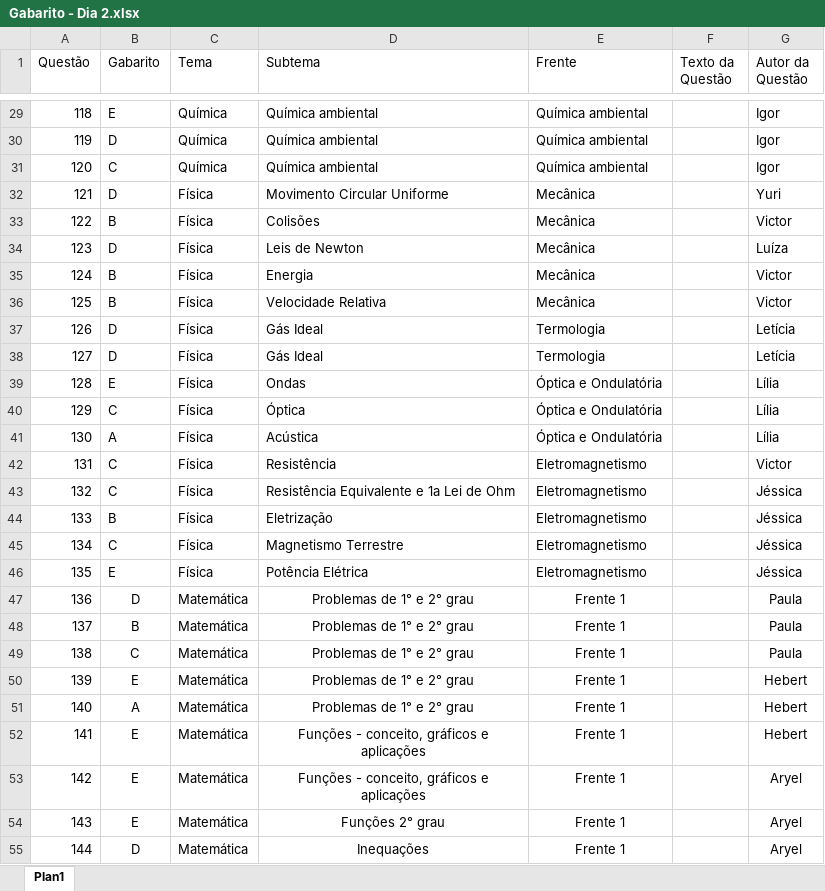
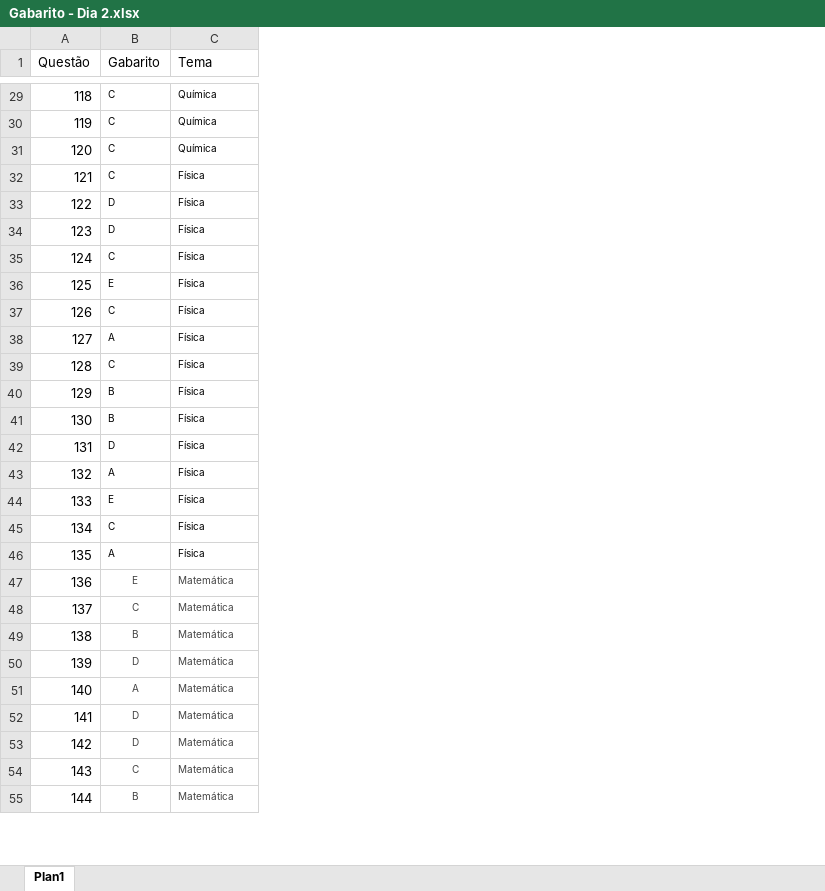
Before and after one commit to Galt-Vestibulares/Corrigir-Simulado, an Excel workbook: Gabarito - Dia 2.xlsx, sheet Plan1, drawn as a sheet; only a part is shown, gaps mark what is left out; values as stored, in another font and other column widths than the file's, no borders; the diff covers the shown part only; the diff names each change by its address in the sheet, - before the commit and + after, or states it on an @@ line.

```diff
--- a/Gabarito - Dia 2.xlsx (sheet Plan1)
+++ b/Gabarito - Dia 2.xlsx (sheet Plan1)
-column D (Subtema), rows 29-55: Química ambiental | Química ambiental | Química ambiental | Movimento Circular Uniforme | Colisões | Leis de Newton | Energia | Velocidade Relativa | Gás Ideal | Gás Ideal | Ondas | Óptica | Acústica | Resistência | Resistência Equivalente e 1a Lei de Ohm | Eletrização | Magnetismo Terrestre | Potência Elétrica | Problemas de 1° e 2° grau | Problemas de 1° e 2° grau | Problemas de 1° e 2° grau | Problemas de 1° e 2° grau | Problemas de 1° e 2° grau | Funções - conceito, gráficos e aplicações | Funções - conceito, gráficos e aplicações | Funções 2° grau | Inequações
-column E (Frente), rows 29-55: Química ambiental | Química ambiental | Química ambiental | Mecânica | Mecânica | Mecânica | Mecânica | Mecânica | Termologia | Termologia | Óptica e Ondulatória | Óptica e Ondulatória | Óptica e Ondulatória | Eletromagnetismo | Eletromagnetismo | Eletromagnetismo | Eletromagnetismo | Eletromagnetismo | Frente 1 | Frente 1 | Frente 1 | Frente 1 | Frente 1 | Frente 1 | Frente 1 | Frente 1 | Frente 1
-column F (Texto da Questão), empty
-column G (Autor da Questão), rows 29-55: Igor | Igor | Igor | Yuri | Victor | Luíza | Victor | Victor | Letícia | Letícia | Lília | Lília | Lília | Victor | Jéssica | Jéssica | Jéssica | Jéssica | Paula | Paula | Paula | Hebert | Hebert | Hebert | Aryel | Aryel | Aryel
@@ B29:C55 text size: smaller @@
-B29 (Gabarito): E
+B29 (Gabarito): C
-B30 (Gabarito): D
+B30 (Gabarito): C
-B32 (Gabarito): D
+B32 (Gabarito): C
-B33 (Gabarito): B
+B33 (Gabarito): D
-B35 (Gabarito): B
+B35 (Gabarito): C
-B36 (Gabarito): B
+B36 (Gabarito): E
-B37 (Gabarito): D
+B37 (Gabarito): C
-B38 (Gabarito): D
+B38 (Gabarito): A
-B39 (Gabarito): E
+B39 (Gabarito): C
-B40 (Gabarito): C
+B40 (Gabarito): B
-B41 (Gabarito): A
+B41 (Gabarito): B
-B42 (Gabarito): C
+B42 (Gabarito): D
-B43 (Gabarito): C
+B43 (Gabarito): A
-B44 (Gabarito): B
+B44 (Gabarito): E
-B46 (Gabarito): E
+B46 (Gabarito): A
-B47 (Gabarito): D
+B47 (Gabarito): E
-B47:C55 text colour: black
+B47:C55 text colour: #434343
-B48 (Gabarito): B
+B48 (Gabarito): C
-B49 (Gabarito): C
+B49 (Gabarito): B
-B50 (Gabarito): E
+B50 (Gabarito): D
-B52:B53 (Gabarito): E
+B52:B53 (Gabarito): D
-B54 (Gabarito): E
+B54 (Gabarito): C
-B55 (Gabarito): D
+B55 (Gabarito): B
```
Also changed, not shown: 49 edited cells and cell formats elsewhere in this sheet, Dia 1.xlsx, Dia 2.xlsx, 11 other files.
